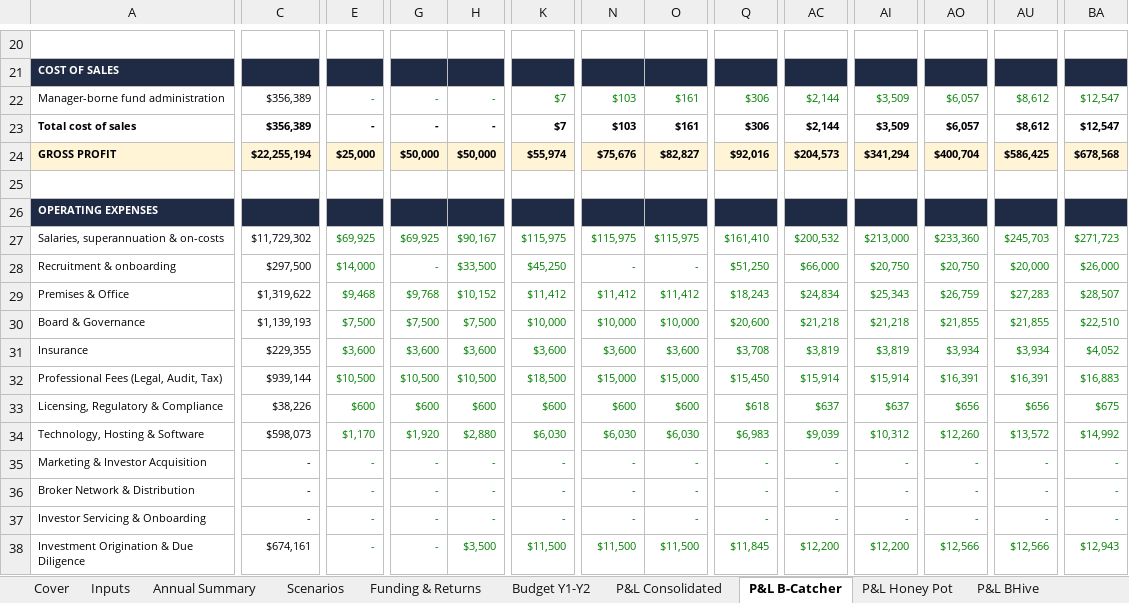
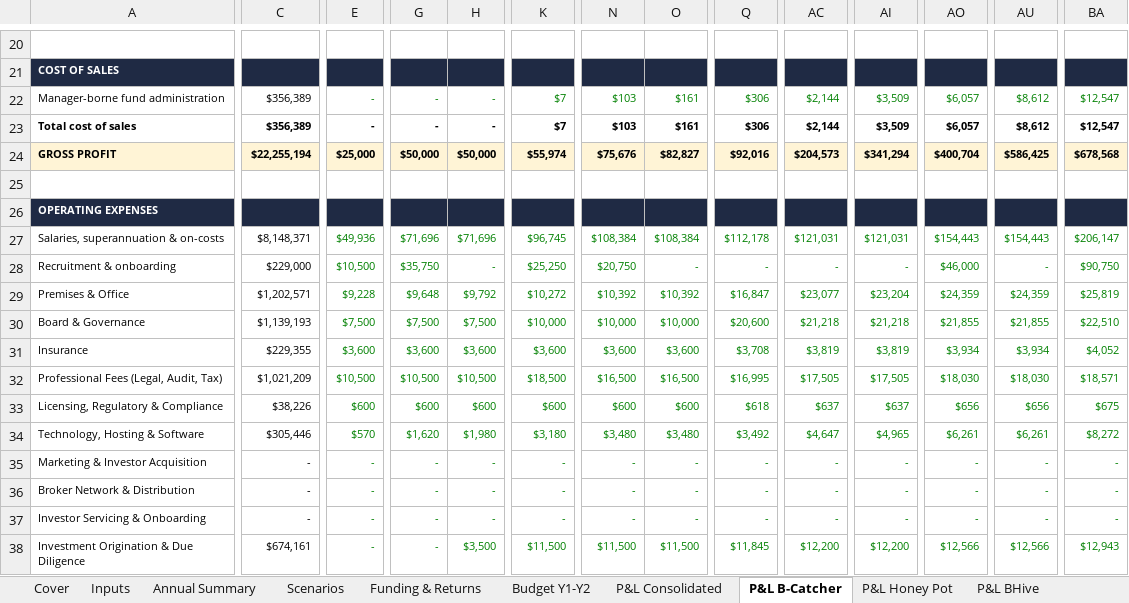
Before and after one commit to SimonQTangible/github-slideshow, an Excel workbook: bcatcher-group/BCatcher_Group_Integrated_Financial_Model.xlsx, sheet P&L B-Catcher, drawn as a sheet; only a part is shown, gaps mark what is left out; values as stored, in another font and other column widths than the file's, no borders; removed rows and columns are numbered as before the commit, all else as after; rows hold the shown columns only; the diff covers the shown part only; the diff names each change by its address in the sheet, - before the commit and + after, or states it on an @@ line.

```diff
--- a/bcatcher-group/BCatcher_Group_Integrated_Financial_Model.xlsx (sheet P&L B-Catcher)
+++ b/bcatcher-group/BCatcher_Group_Integrated_Financial_Model.xlsx (sheet P&L B-Catcher)
-row 27: Salaries, superannuation & on-costs | $11,729,302 | $69,925 | $69,925 | $90,167 | $115,975 | $115,975 | $115,975 | $161,410 | $200,532 | $213,000 | $233,360 | $245,703 | $271,723
+row 27: Salaries, superannuation & on-costs | $8,148,371 | $49,936 | $71,696 | $71,696 | $96,745 | $108,384 | $108,384 | $112,178 | $121,031 | $121,031 | $154,443 | $154,443 | $206,147
-C28: $297,500
+C28: $229,000
-E28: $14,000
+E28: $10,500
-G28: -
+G28: $35,750
-H28: $33,500
+H28: -
-K28: $45,250
+K28: $25,250
-N28: -
+N28: $20,750
-Q28: $51,250
+Q28: -
-AC28: $66,000
+AC28: -
-AI28: $20,750
+AI28: -
-AO28: $20,750
+AO28: $46,000
-AU28: $20,000
+AU28: -
-BA28: $26,000
+BA28: $90,750
-row 29: Premises & Office | $1,319,622 | $9,468 | $9,768 | $10,152 | $11,412 | $11,412 | $11,412 | $18,243 | $24,834 | $25,343 | $26,759 | $27,283 | $28,507
+row 29: Premises & Office | $1,202,571 | $9,228 | $9,648 | $9,792 | $10,272 | $10,392 | $10,392 | $16,847 | $23,077 | $23,204 | $24,359 | $24,359 | $25,819
-C32: $939,144
+C32: $1,021,209
-N32: $15,000
+N32: $16,500
-O32: $15,000
+O32: $16,500
-Q32: $15,450
+Q32: $16,995
-AC32: $15,914
+AC32: $17,505
-AI32: $15,914
+AI32: $17,505
-AO32: $16,391
+AO32: $18,030
-AU32: $16,391
+AU32: $18,030
-BA32: $16,883
+BA32: $18,571
-row 34: Technology, Hosting & Software | $598,073 | $1,170 | $1,920 | $2,880 | $6,030 | $6,030 | $6,030 | $6,983 | $9,039 | $10,312 | $12,260 | $13,572 | $14,992
+row 34: Technology, Hosting & Software | $305,446 | $570 | $1,620 | $1,980 | $3,180 | $3,480 | $3,480 | $3,492 | $4,647 | $4,965 | $6,261 | $6,261 | $8,272
```
Also changed, not shown: 5 added rows, 5 removed rows and 97 edited cells elsewhere in this sheet, sheet Headcount, sheet P&L Consolidated, sheet Opex, sheet Cash Flow, sheet P&L BHive, sheet Balance Sheet, 8 more sheets, formulas that keep their value, 39 other files.
